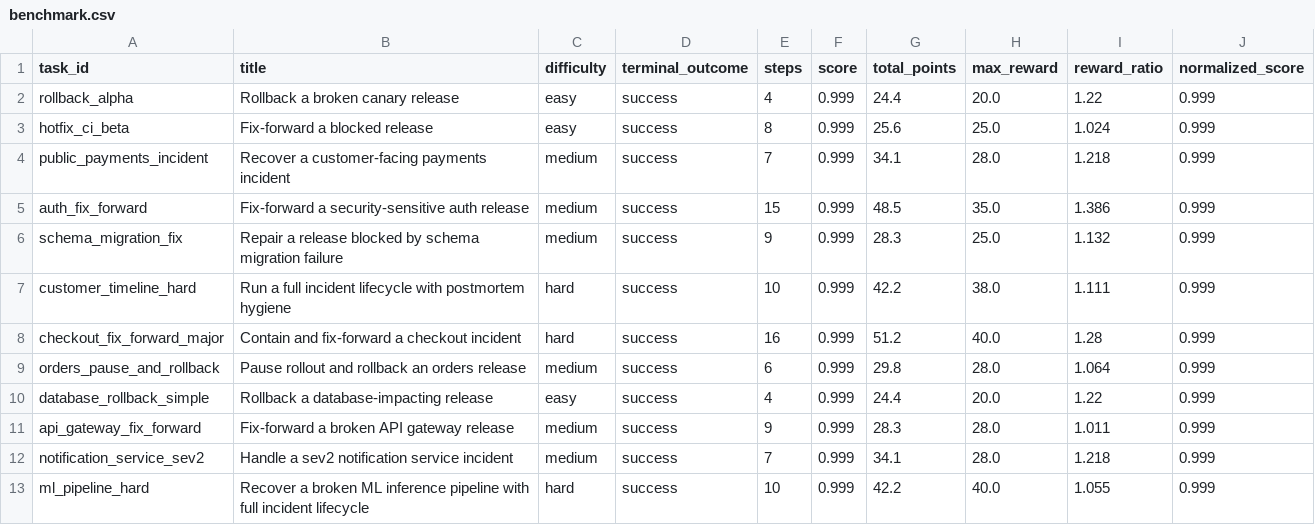
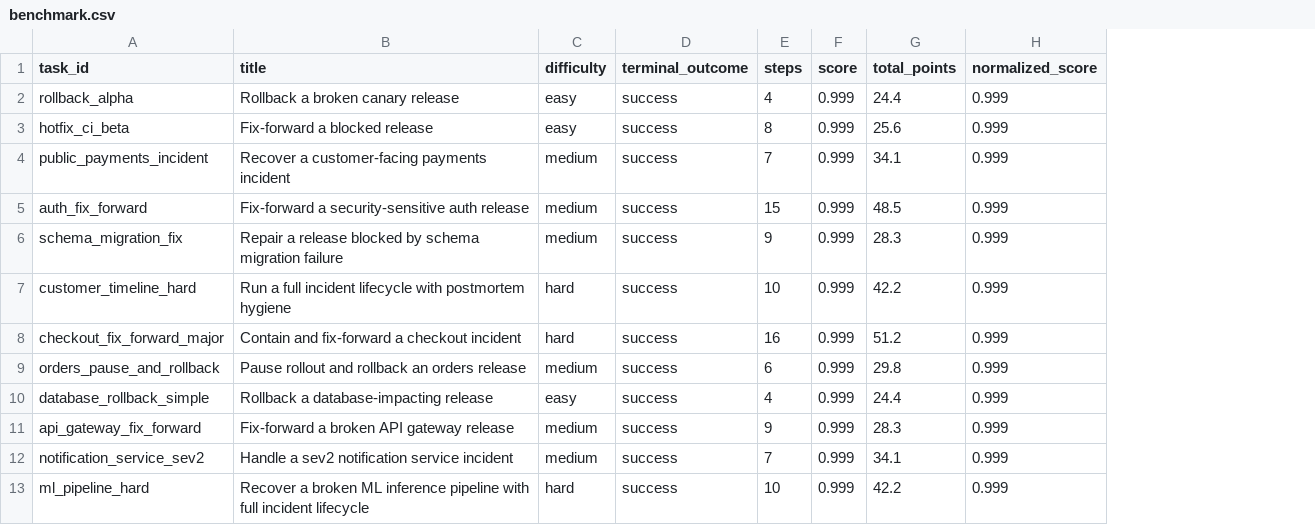
Before and after one commit to PathikSingh/OpsGauntlet, a CSV file: benchmark.csv, drawn as a sheet; the diff names each change by its address in the sheet, - before the commit and + after, or states it on an @@ line.

Commit message:
Remove validator-facing max reward surfaces

```diff
--- a/benchmark.csv
+++ b/benchmark.csv
-column H (max_reward), rows 2-13: 20.0 | 25.0 | 28.0 | 35.0 | 25.0 | 38.0 | 40.0 | 28.0 | 20.0 | 28.0 | 28.0 | 40.0
-column I (reward_ratio), rows 2-13: 1.22 | 1.024 | 1.218 | 1.386 | 1.132 | 1.111 | 1.28 | 1.064 | 1.22 | 1.011 | 1.218 | 1.055
```
Also changed, not shown: 8 other files.
